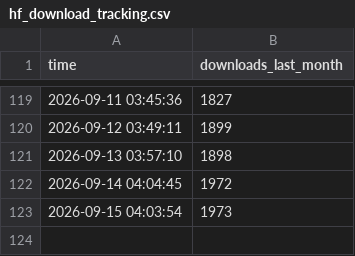
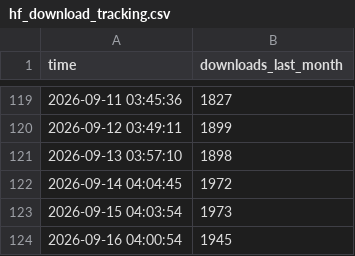
Before and after one commit to anglixue/hf-download-tracker, a CSV file: hf_download_tracking.csv, drawn as a sheet; only a part is shown, gaps mark what is left out.

```diff
--- a/hf_download_tracking.csv
+++ b/hf_download_tracking.csv
@@ -123 +123,2 @@ time,downloads_last_month
 2026-09-15 04:03:54,1973
+2026-09-16 04:00:54,1945
```
Also changed, not shown: 1 other file.
